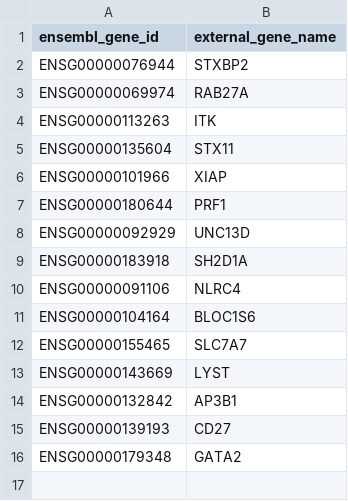
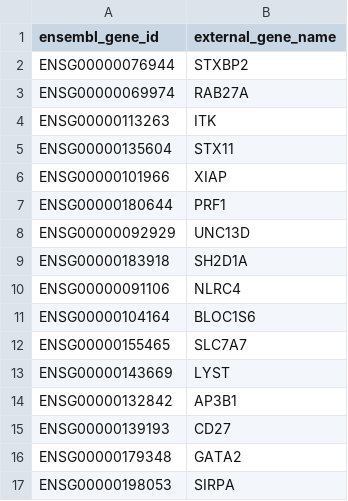
Before and after one commit to naumenko-sa/cre, a CSV file: data/mas.csv, drawn as a sheet.

Commit message:
modified:   cre.panel_filter.R 	modified:   cre.sle.R 	modified:   data/mas.csv 	new file:   data/periodic_fever_syndromes.csv 	new file:   data/primary_immunodeficiency.csv

```diff
--- a/data/mas.csv
+++ b/data/mas.csv
@@ -16 +16,2 @@
 "ENSG00000179348","GATA2"
+"ENSG00000198053","SIRPA"
```
Also changed, not shown: 2 other files.
